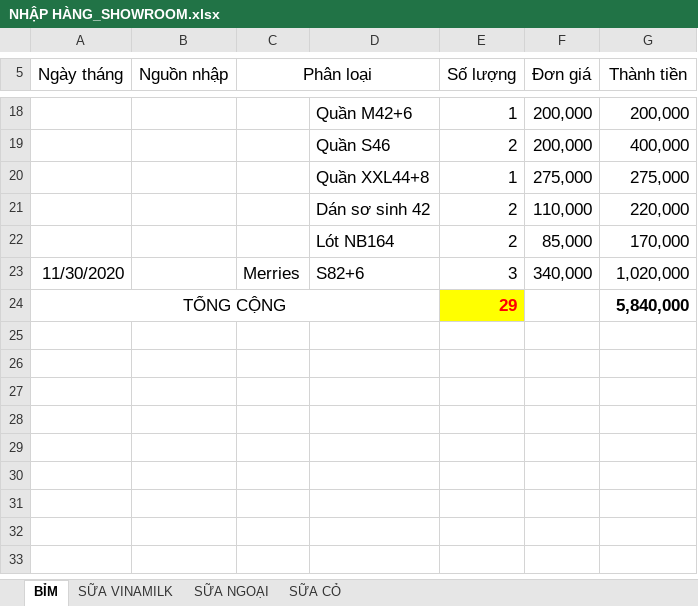
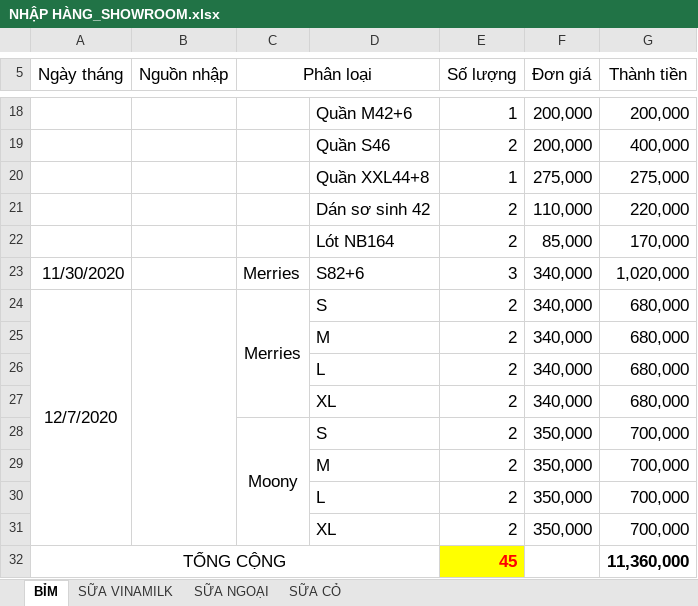
Before and after one commit to lexusna98/HangWorkspace, an Excel workbook: KẾ TOÁN - THÁI HẰNG/SHOWROOM/NHẬP HÀNG_SHOWROOM.xlsx, sheet BỈM, drawn as a sheet; only a part is shown, gaps mark what is left out; values as stored, in another font and other column widths than the file's, no borders; addresses are those after the commit; the diff names each change by its address in the sheet, - before the commit and + after, or states it on an @@ line.

```diff
--- a/KẾ TOÁN - THÁI HẰNG/SHOWROOM/NHẬP HÀNG_SHOWROOM.xlsx (sheet BỈM)
+++ b/KẾ TOÁN - THÁI HẰNG/SHOWROOM/NHẬP HÀNG_SHOWROOM.xlsx (sheet BỈM)
+row 24: 12/7/2020 |  | Merries | S | 2 | 340,000 | 680,000
+row 25:  |  |  | M | 2 | 340,000 | 680,000
+row 26:  |  |  | L | 2 | 340,000 | 680,000
+row 27:  |  |  | XL | 2 | 340,000 | 680,000
+row 28:  |  | Moony | S | 2 | 350,000 | 700,000
+row 29:  |  |  | M | 2 | 350,000 | 700,000
+row 30:  |  |  | L | 2 | 350,000 | 700,000
+row 31:  |  |  | XL | 2 | 350,000 | 700,000
-E32 (Số lượng): 29
+E32 (Số lượng): 45
-G32 (Thành tiền): 5,840,000
+G32 (Thành tiền): 11,360,000
```
Also changed, not shown: KẾ TOÁN - THÁI HẰNG/CÔNG NỢ/THANH HÀ/Công nợ Thanh Hà đã sửa.xlsx, KẾ TOÁN - THÁI HẰNG/New Microsoft Excel Worksheet.xlsx, 2 other files.
